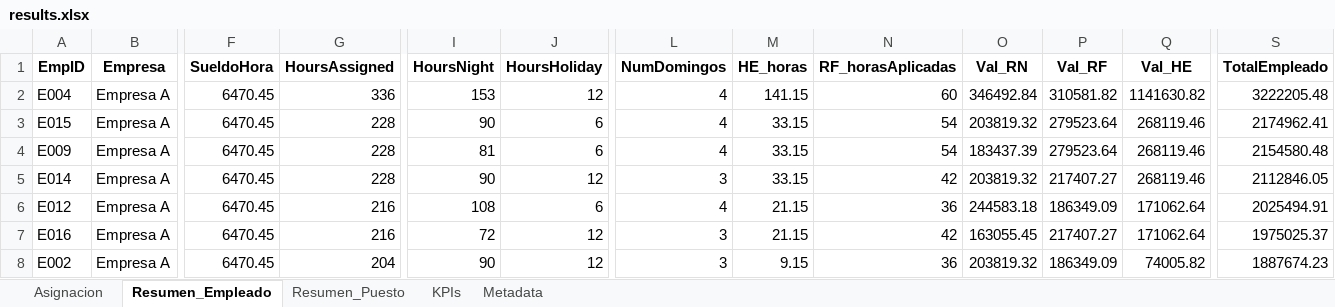
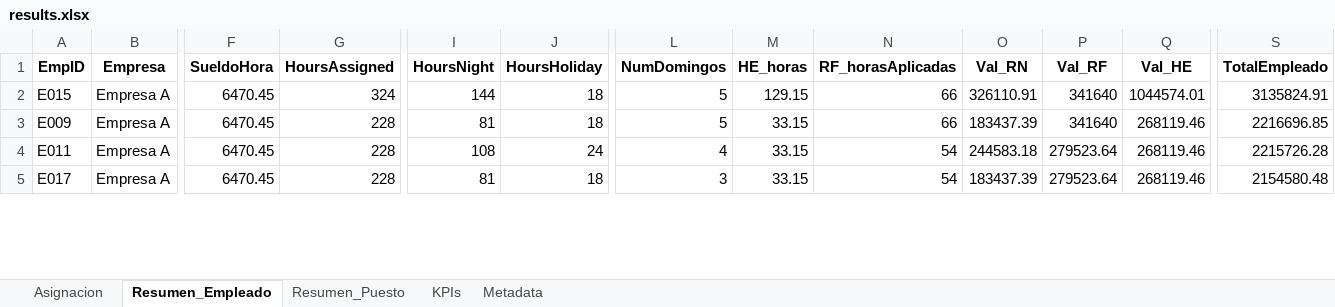
Before and after one commit to davidcamilo0710/shift_planner, an Excel workbook: output/results.xlsx, sheet Resumen_Empleado, drawn as a sheet; only a part is shown, gaps mark what is left out; values as stored, in another font and other column widths than the file's, no borders; removed rows and columns are numbered as before the commit, all else as after; rows hold the shown columns only; the diff covers the shown part only; the diff names each change by its address in the sheet, - before the commit and + after, or states it on an @@ line.

```diff
--- a/output/results.xlsx (sheet Resumen_Empleado)
+++ b/output/results.xlsx (sheet Resumen_Empleado)
-row 2: E004 | Empresa A | 6470.45 | 336 | 153 | 12 | 4 | 141.15 | 60 | 346492.84 | 310581.82 | 1141630.82 | 3222205.48
-G2 (HoursAssigned): 228
+G2 (HoursAssigned): 324
-I2 (HoursNight): 90
+I2 (HoursNight): 144
-J2:J3 (HoursHoliday): 6
+J2:J3 (HoursHoliday): 18
-L2:L3 (NumDomingos): 4
+L2:L3 (NumDomingos): 5
-M2 (HE_horas): 33.15
+M2 (HE_horas): 129.15
-N2:N3 (RF_horasAplicadas): 54
+N2:N3 (RF_horasAplicadas): 66
-O2 (Val_RN): 203819.32
+O2 (Val_RN): 326110.91
-P2:P3 (Val_RF): 279523.64
+P2:P3 (Val_RF): 341640
-Q2 (Val_HE): 268119.46
+Q2 (Val_HE): 1044574.01
-S2 (TotalEmpleado): 2174962.41
+S2 (TotalEmpleado): 3135824.91
-S3 (TotalEmpleado): 2154580.48
+S3 (TotalEmpleado): 2216696.85
-row 5: E014 | Empresa A | 6470.45 | 228 | 90 | 12 | 3 | 33.15 | 42 | 203819.32 | 217407.27 | 268119.46 | 2112846.05
-A4 (EmpID): E012
+A4 (EmpID): E011
-G4 (HoursAssigned): 216
+G4 (HoursAssigned): 228
-J4 (HoursHoliday): 6
+J4 (HoursHoliday): 24
-M4 (HE_horas): 21.15
+M4 (HE_horas): 33.15
-N4 (RF_horasAplicadas): 36
+N4 (RF_horasAplicadas): 54
-P4 (Val_RF): 186349.09
+P4 (Val_RF): 279523.64
-Q4 (Val_HE): 171062.64
+Q4 (Val_HE): 268119.46
-S4 (TotalEmpleado): 2025494.91
+S4 (TotalEmpleado): 2215726.28
-row 7: E016 | Empresa A | 6470.45 | 216 | 72 | 12 | 3 | 21.15 | 42 | 163055.45 | 217407.27 | 171062.64 | 1975025.37
-row 8: E002 | Empresa A | 6470.45 | 204 | 90 | 12 | 3 | 9.15 | 36 | 203819.32 | 186349.09 | 74005.82 | 1887674.23
+row 5: E017 | Empresa A | 6470.45 | 228 | 81 | 18 | 3 | 33.15 | 54 | 183437.39 | 279523.64 | 268119.46 | 2154580.48
```
Also changed, not shown: 3 added rows and 85 edited cells elsewhere in this sheet, sheet Asignacion, sheet Resumen_Puesto, sheet KPIs, sheet Metadata, config/optimizer_config.xlsx, 12 other files.
